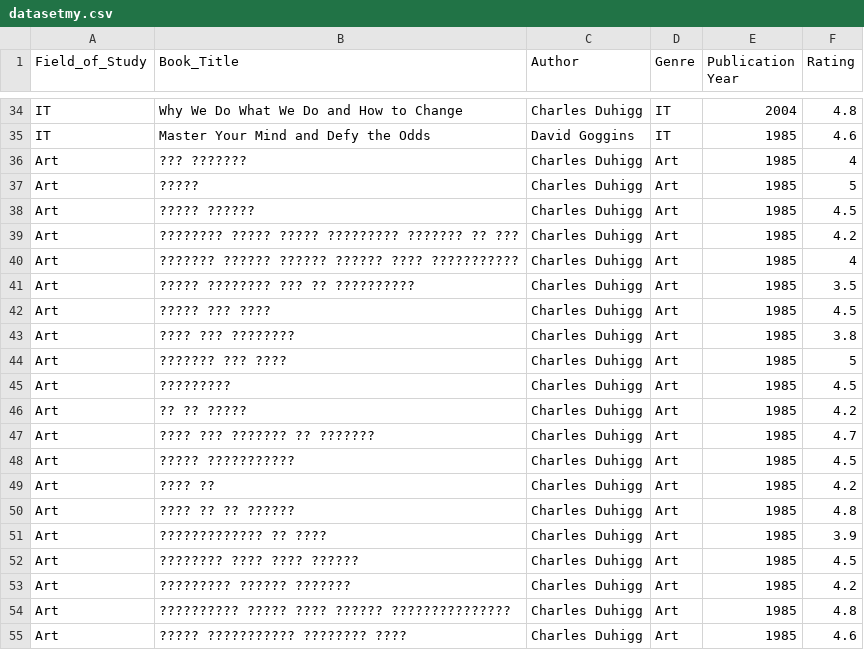
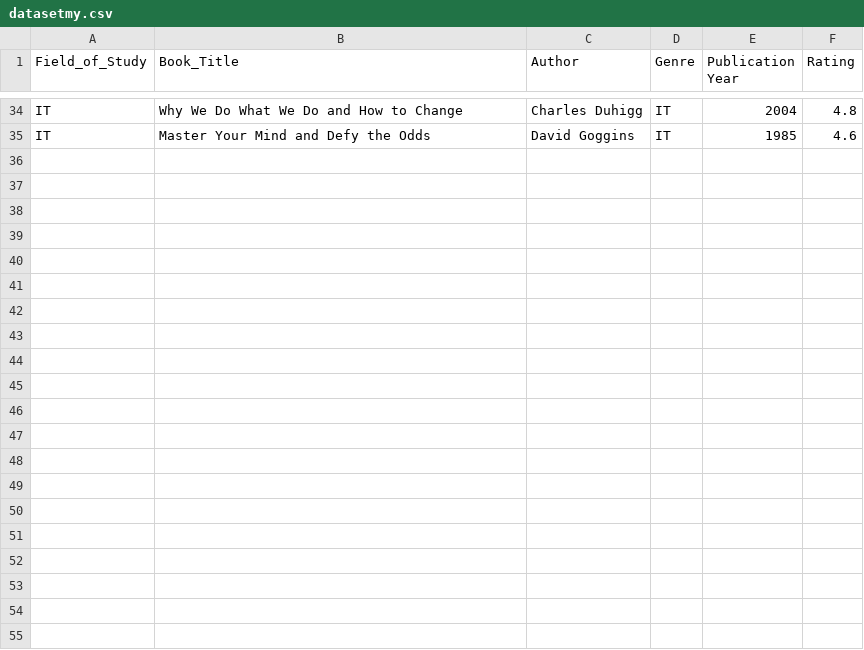
Before and after one commit to Kamindu99/ListenED_AudioBook_System, a CSV file: django_backend/datasetmy.csv, drawn as a sheet; only a part is shown, gaps mark what is left out.

```diff
--- a/django_backend/datasetmy.csv
+++ b/django_backend/datasetmy.csv
@@ -35,21 +35 @@ IT,Why We Do What We Do and How to Change,Charles Duhigg,IT,2004,4.8
 IT,Master Your Mind and Defy the Odds,David Goggins,IT,1985,4.6
-Art,??? ???????,Charles Duhigg,Art,1985,4
-Art,?????,Charles Duhigg,Art,1985,5
-Art,????? ??????,Charles Duhigg,Art,1985,4.5
-Art,???????? ????? ????? ????????? ??????? ?? ???,Charles Duhigg,Art,1985,4.2
-Art,??????? ?????? ?????? ?????? ???? ???????????,Charles Duhigg,Art,1985,4
-Art,????? ???????? ??? ?? ??????????,Charles Duhigg,Art,1985,3.5
-Art,????? ??? ????,Charles Duhigg,Art,1985,4.5
-Art,???? ??? ????????,Charles Duhigg,Art,1985,3.8
-Art,??????? ??? ????,Charles Duhigg,Art,1985,5
-Art,?????????,Charles Duhigg,Art,1985,4.5
-Art,?? ?? ?????,Charles Duhigg,Art,1985,4.2
-Art,???? ??? ??????? ?? ???????,Charles Duhigg,Art,1985,4.7
-Art,????? ???????????,Charles Duhigg,Art,1985,4.5
-Art,???? ??,Charles Duhigg,Art,1985,4.2
-Art,???? ?? ?? ??????,Charles Duhigg,Art,1985,4.8
-Art,????????????? ?? ????,Charles Duhigg,Art,1985,3.9
-Art,???????? ???? ???? ??????,Charles Duhigg,Art,1985,4.5
-Art,????????? ?????? ???????,Charles Duhigg,Art,1985,4.2
-Art,?????????? ????? ???? ?????? ???????????????,Charles Duhigg,Art,1985,4.8
-Art,????? ??????????? ???????? ????,Charles Duhigg,Art,1985,4.6
```
Also changed, not shown: 5 other files.
